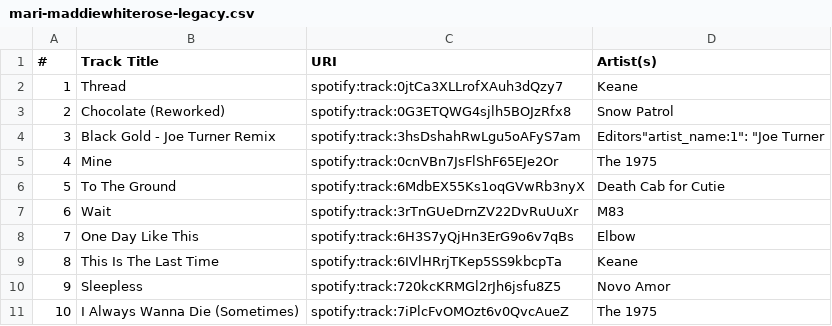
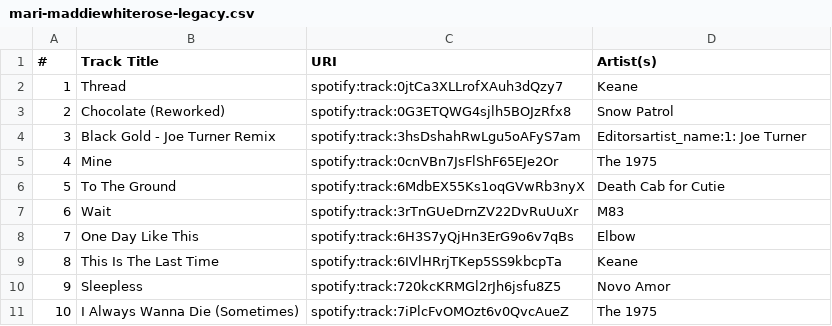
Before and after one commit to mkirwin/mat208, a CSV file: mari-maddiewhiterose-legacy.csv, drawn as a sheet; only a part is shown.

Commit message:
Update mari-maddiewhiterose-legacy.csv

```diff
--- a/mari-maddiewhiterose-legacy.csv
+++ b/mari-maddiewhiterose-legacy.csv
@@ -3,3 +3,3 @@
 2,Chocolate (Reworked),spotify:track:0G3ETQWG4sjlh5BOJzRfx8,Snow Patrol
-3,Black Gold - Joe Turner Remix,spotify:track:3hsDshahRwLgu5oAFyS7am,Editors"artist_name:1": "Joe Turner
+3,Black Gold - Joe Turner Remix,spotify:track:3hsDshahRwLgu5oAFyS7am,Editorsartist_name:1: Joe Turner
 4,Mine,spotify:track:0cnVBn7JsFlShF65EJe2Or,The 1975
```
